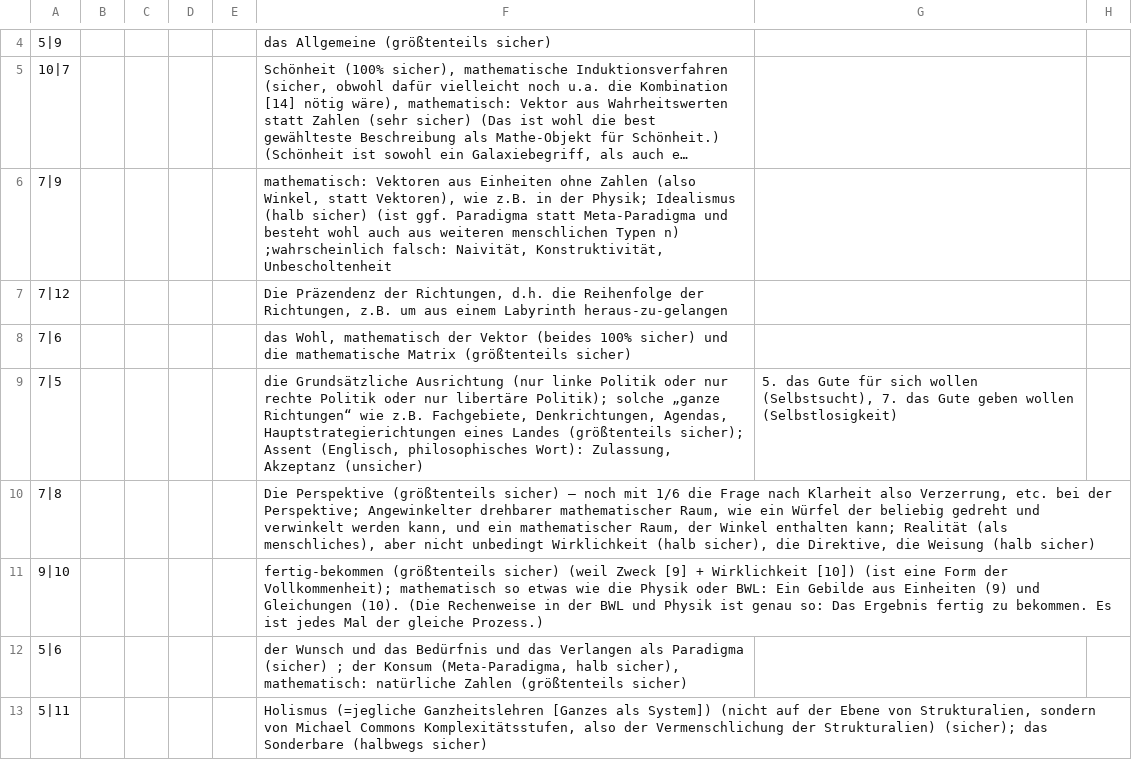
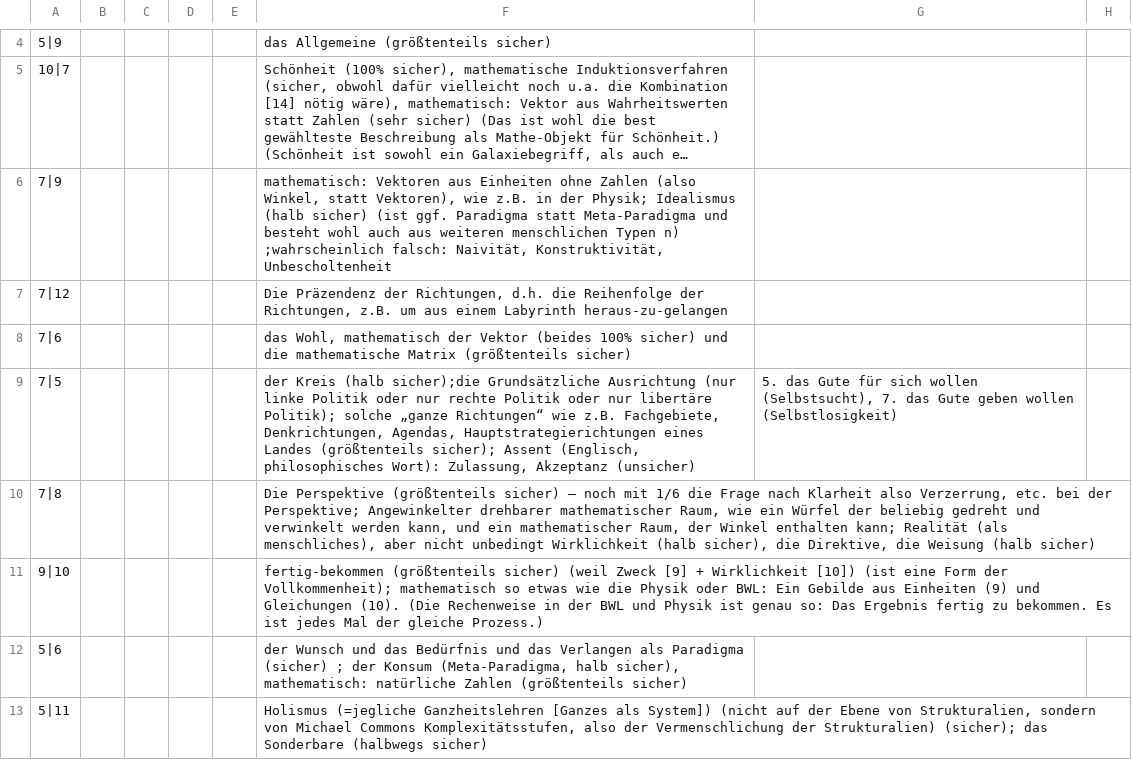
Before and after one commit to githubuser2000/reta, a CSV file: kombi-meta.csv, drawn as a sheet; only a part is shown, gaps mark what is left out; long unchanged cells end in …; the diff names each change by its address in the sheet, - before the commit and + after, or states it on an @@ line.

```diff
--- a/kombi-meta.csv
+++ b/kombi-meta.csv
-F9: die Grundsätzliche Ausrichtung…
+F9: der Kreis (halb sicher);die Grundsätzliche Ausrichtung…
```
Also changed, not shown: 8 other files.
